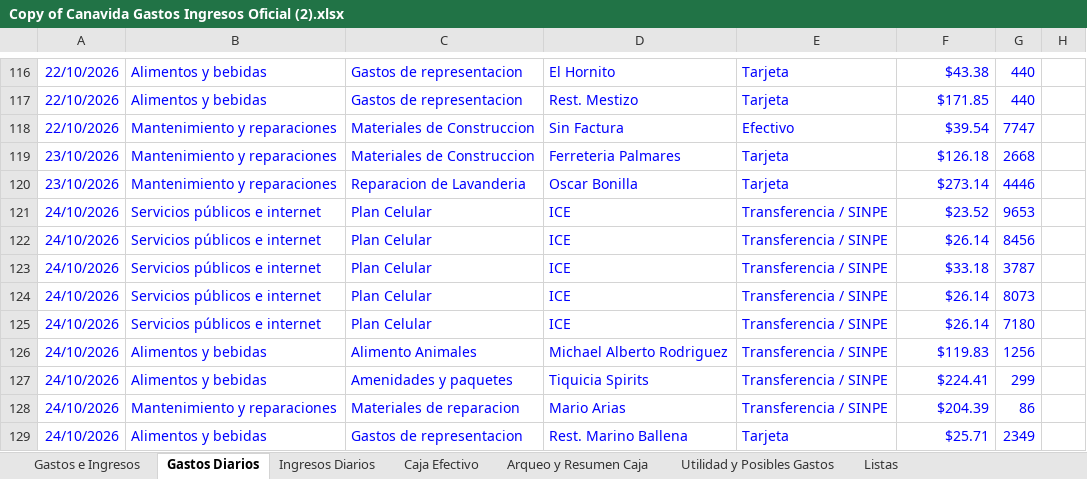
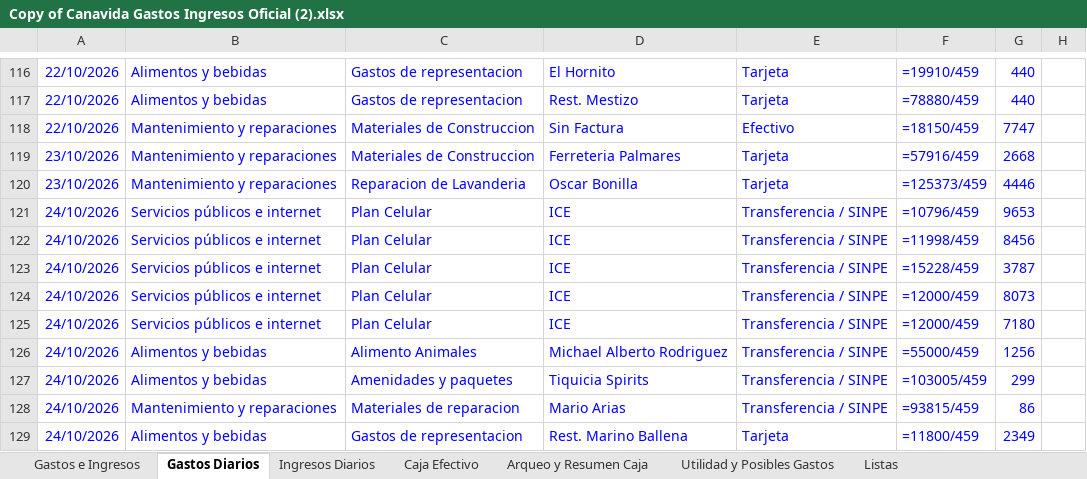
Before and after one commit to charliebrowncr/Gastosofi, an Excel workbook: Copy of Canavida Gastos Ingresos Oficial (2).xlsx, sheet Gastos Diarios, drawn as a sheet; only a part is shown, gaps mark what is left out; values as stored, in another font and other column widths than the file's, no borders; formulas without a stored value are shown as written; charts and pictures not drawn; the diff covers the shown part only; the diff names each change by its address in the sheet, - before the commit and + after, or states it on an @@ line.

```diff
--- a/Copy of Canavida Gastos Ingresos Oficial (2).xlsx (sheet Gastos Diarios)
+++ b/Copy of Canavida Gastos Ingresos Oficial (2).xlsx (sheet Gastos Diarios)
-F116: $43.38
+F116: =19910/459
-F117: $171.85
+F117: =78880/459
-F118: $39.54
+F118: =18150/459
-F119: $126.18
+F119: =57916/459
-F120: $273.14
+F120: =125373/459
-F121: $23.52
+F121: =10796/459
-F122: $26.14
+F122: =11998/459
-F123: $33.18
+F123: =15228/459
-F124:F125: $26.14
+F124:F125: =12000/459
-F126: $119.83
+F126: =55000/459
-F127: $224.41
+F127: =103005/459
-F128: $204.39
+F128: =93815/459
-F129: $25.71
+F129: =11800/459
```
Also changed, not shown: 9 added rows and 99 edited cells elsewhere in this sheet, sheet Caja Efectivo, sheet Arqueo y Resumen Caja, sheet Utilidad y Posibles Gastos, sheet Gastos e Ingresos, sheet Listas, sheet Ingresos Diarios, charts or pictures, 14 other files.
